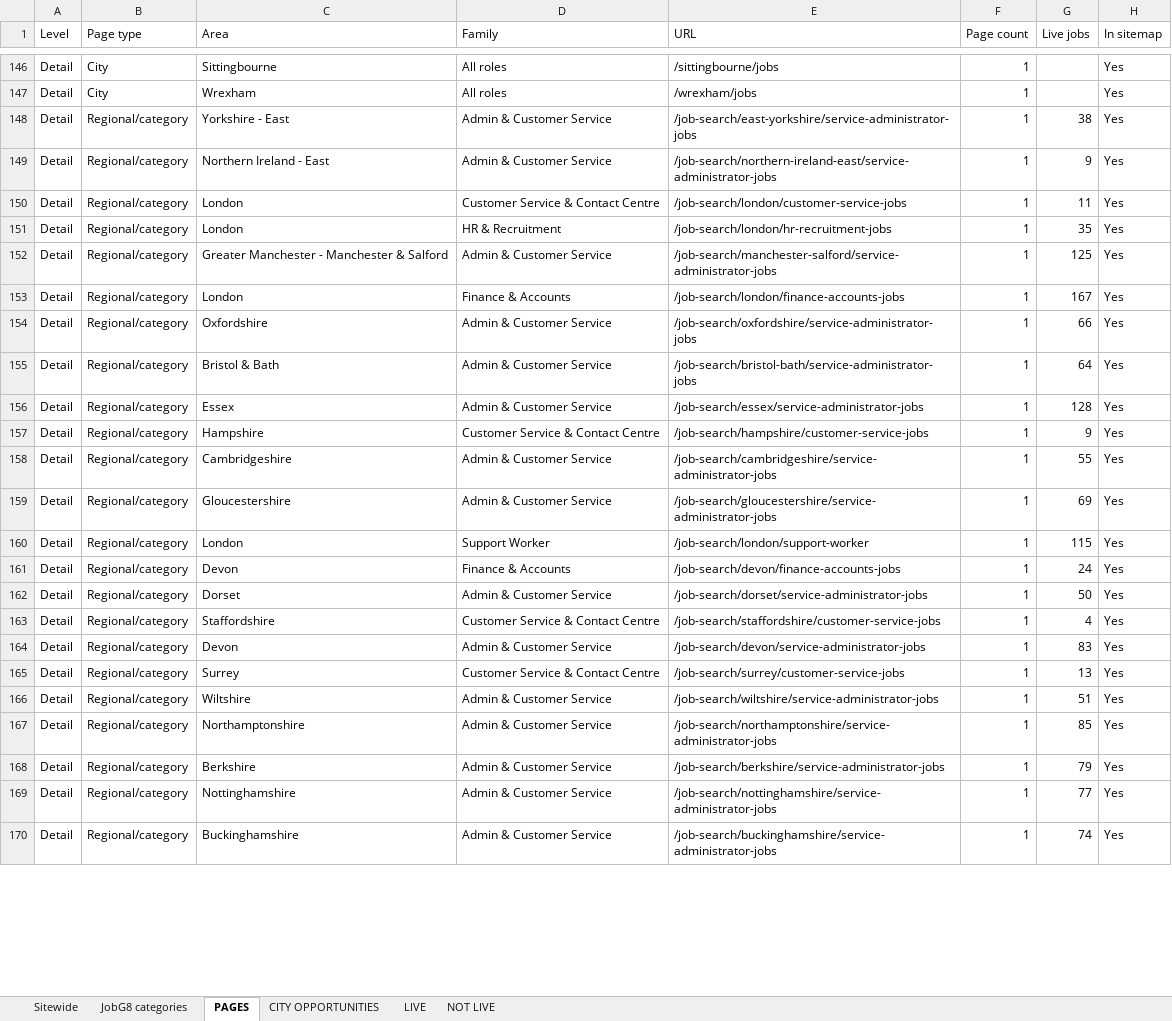
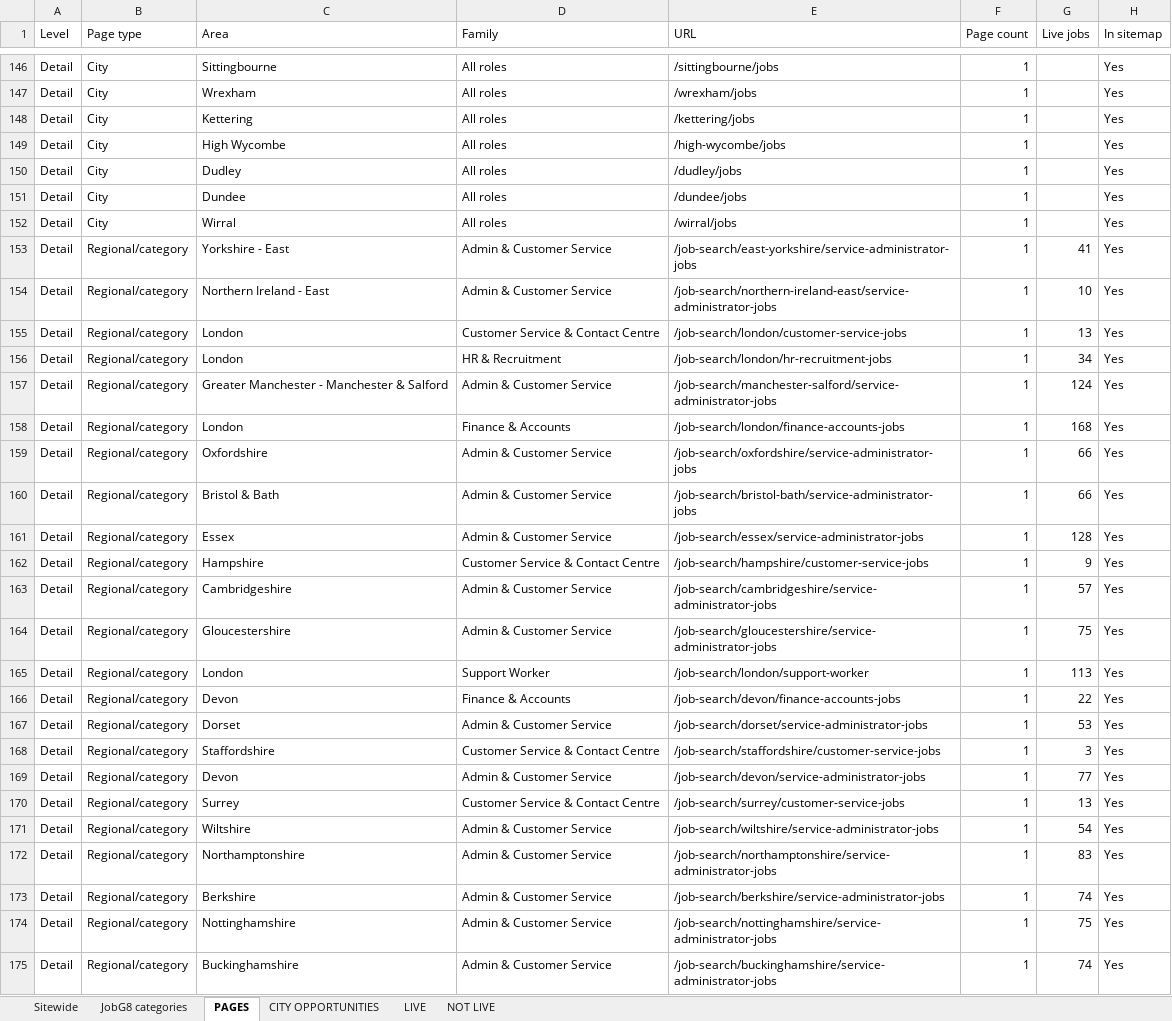
Before and after one commit to Jopa10/ontapjobsearch.com, an Excel workbook: pipeline/reports-daily/daily-region-overview.xlsx, sheet PAGES, drawn as a sheet; only a part is shown, gaps mark what is left out; values as stored, in another font and other column widths than the file's, no cell formats; addresses are those after the commit; the diff covers the shown part only; the diff names each change by its address in the sheet, - before the commit and + after, or states it on an @@ line.

```diff
--- a/pipeline/reports-daily/daily-region-overview.xlsx (sheet PAGES)
+++ b/pipeline/reports-daily/daily-region-overview.xlsx (sheet PAGES)
+row 148: Detail | City | Kettering | All roles | /kettering/jobs | 1 |  | Yes
+row 149: Detail | City | High Wycombe | All roles | /high-wycombe/jobs | 1 |  | Yes
+row 150: Detail | City | Dudley | All roles | /dudley/jobs | 1 |  | Yes
+row 151: Detail | City | Dundee | All roles | /dundee/jobs | 1 |  | Yes
+row 152: Detail | City | Wirral | All roles | /wirral/jobs | 1 |  | Yes
-G153 (Live jobs): 38
+G153 (Live jobs): 41
-G154 (Live jobs): 9
+G154 (Live jobs): 10
-G155 (Live jobs): 11
+G155 (Live jobs): 13
-G156 (Live jobs): 35
+G156 (Live jobs): 34
-G157 (Live jobs): 125
+G157 (Live jobs): 124
-G158 (Live jobs): 167
+G158 (Live jobs): 168
-G160 (Live jobs): 64
+G160 (Live jobs): 66
-G163 (Live jobs): 55
+G163 (Live jobs): 57
-G164 (Live jobs): 69
+G164 (Live jobs): 75
-G165 (Live jobs): 115
+G165 (Live jobs): 113
-G166 (Live jobs): 24
+G166 (Live jobs): 22
-G167 (Live jobs): 50
+G167 (Live jobs): 53
-G168 (Live jobs): 4
+G168 (Live jobs): 3
-G169 (Live jobs): 83
+G169 (Live jobs): 77
-G171 (Live jobs): 51
+G171 (Live jobs): 54
-G172 (Live jobs): 85
+G172 (Live jobs): 83
-G173 (Live jobs): 79
+G173 (Live jobs): 74
-G174 (Live jobs): 77
+G174 (Live jobs): 75
```
Also changed, not shown: 11 added rows and 195 edited cells elsewhere in this sheet, sheet CITY OPPORTUNITIES, sheet NOT LIVE, sheet LIVE, sheet JobG8 categories, sheet Sitewide, cell formats, 2 other files.
